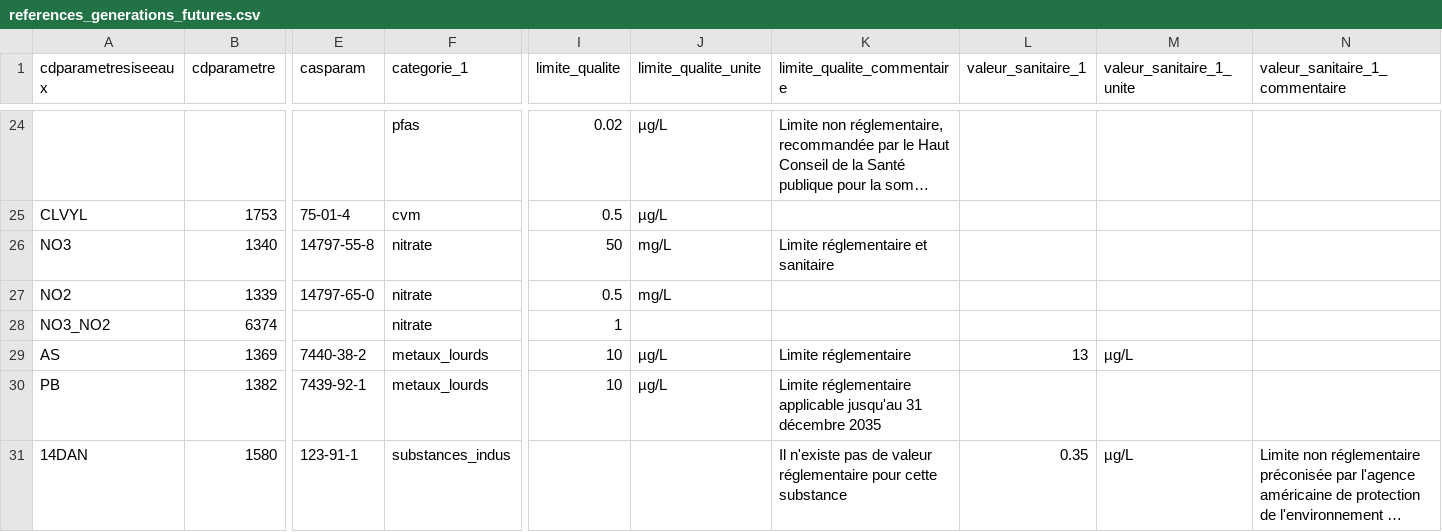
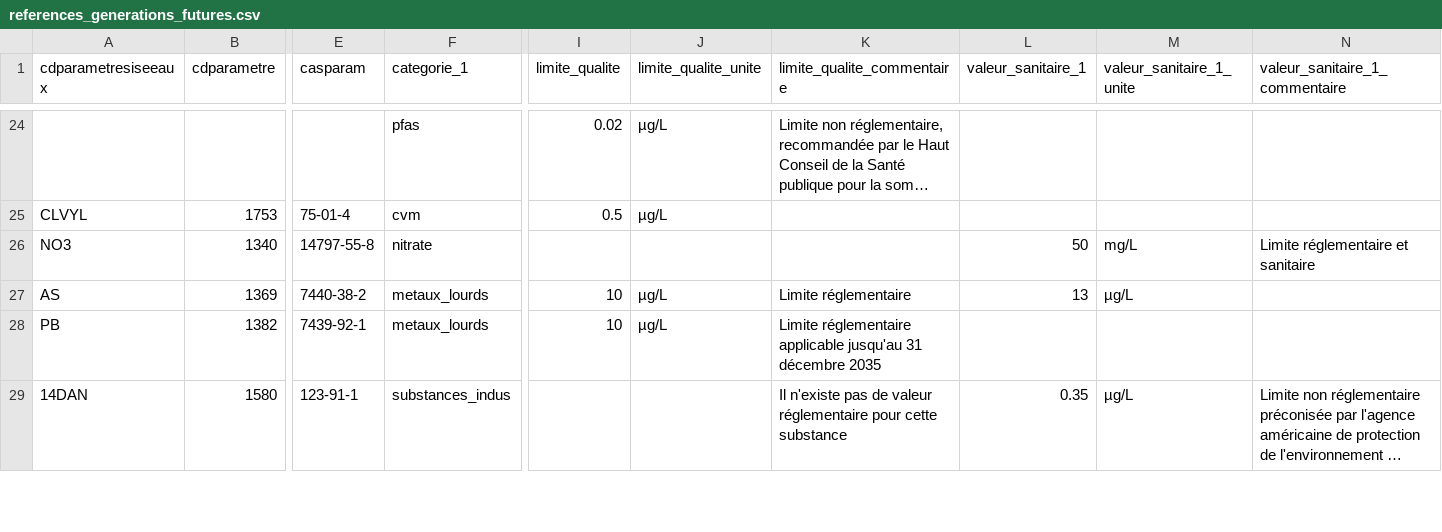
Before and after one commit to dataforgoodfr/13_pollution_eau, a CSV file: dbt_/seeds/references_generations_futures.csv, drawn as a sheet; only a part is shown, gaps mark what is left out; long unchanged cells end in …; rows hold the shown columns only; the diff names each change by its address in the sheet, - before the commit and + after, or states it on an @@ line.

Commit message:
Nouvelles règles pour les nitrates (#185)
* update csv file with references

* calculations for nitrates are now much simpler (following new specs)

* update leng for nitrates

* misc

* forgot to remove this when cleaning in PR #184

```diff
--- a/dbt_/seeds/references_generations_futures.csv
+++ b/dbt_/seeds/references_generations_futures.csv
-I26 (limite_qualite): 50
+I26 (limite_qualite): (empty)
-J26 (limite_qualite_unite): mg/L
+J26 (limite_qualite_unite): (empty)
-K26 (limite_qualite_commentaire): Limite réglementaire et sanitaire
+K26 (limite_qualite_commentaire): (empty)
-L26 (valeur_sanitaire_1): (empty)
+L26 (valeur_sanitaire_1): 50
-M26 (valeur_sanitaire_1_unite): (empty)
+M26 (valeur_sanitaire_1_unite): mg/L
-N26 (valeur_sanitaire_1_commentaire): (empty)
+N26 (valeur_sanitaire_1_commentaire): Limite réglementaire et sanitaire
-row 27: NO2 | 1339 | 14797-65-0 | nitrate | 0.5 | mg/L
-row 28: NO3_NO2 | 6374 |  | nitrate | 1
```
Also changed, not shown: 7 other files.
